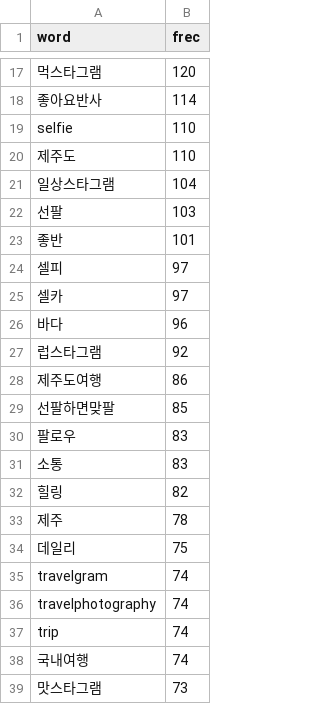
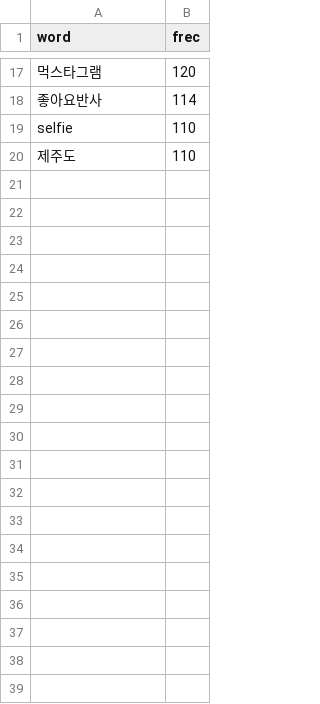
Before and after one commit to leehj8896/wordcloud, a CSV file: words.csv, drawn as a sheet; only a part is shown, gaps mark what is left out; the diff covers the shown part only; the diff names each change by its address in the sheet, - before the commit and + after, or states it on an @@ line.

```diff
--- a/words.csv
+++ b/words.csv
-row 21: 일상스타그램 | 104
-row 22: 선팔 | 103
-row 23: 좋반 | 101
-row 24: 셀피 | 97
-row 25: 셀카 | 97
-row 26: 바다 | 96
-row 27: 럽스타그램 | 92
-row 28: 제주도여행 | 86
-row 29: 선팔하면맞팔 | 85
-row 30: 팔로우 | 83
-row 31: 소통 | 83
-row 32: 힐링 | 82
-row 33: 제주 | 78
-row 34: 데일리 | 75
-row 35: travelgram | 74
-row 36: travelphotography | 74
-row 37: trip | 74
-row 38: 국내여행 | 74
-row 39: 맛스타그램 | 73
```
Also changed, not shown: 11 removed rows elsewhere in this file.
